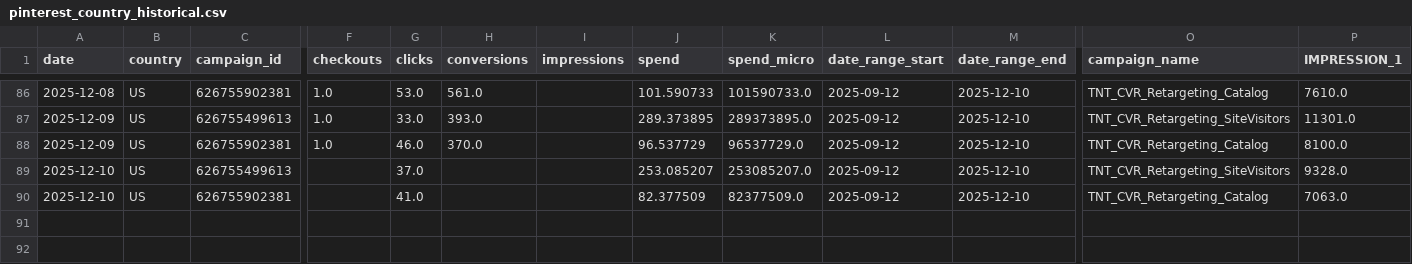
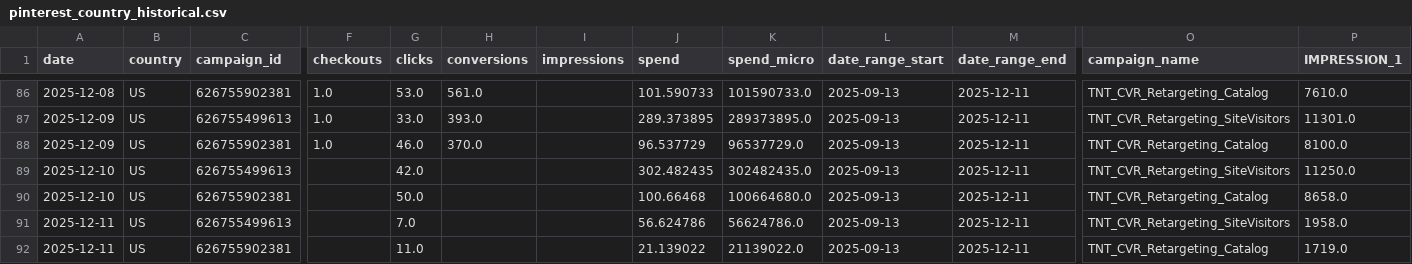
Before and after one commit to lucyguo-amiri/pinterest, a CSV file: pinterest_country_historical.csv, drawn as a sheet; only a part is shown, gaps mark what is left out; rows hold the shown columns only; the diff covers the shown part only; the diff names each change by its address in the sheet, - before the commit and + after, or states it on an @@ line.

```diff
--- a/pinterest_country_historical.csv
+++ b/pinterest_country_historical.csv
-L86:L90 (date_range_start): 2025-09-12
+L86:L90 (date_range_start): 2025-09-13
-M86:M90 (date_range_end): 2025-12-10
+M86:M90 (date_range_end): 2025-12-11
-G89 (clicks): 37.0
+G89 (clicks): 42.0
-J89 (spend): 253.085207
+J89 (spend): 302.482435
-K89 (spend_micro): 253085207.0
+K89 (spend_micro): 302482435.0
-P89 (IMPRESSION_1): 9328.0
+P89 (IMPRESSION_1): 11250.0
-G90 (clicks): 41.0
+G90 (clicks): 50.0
-J90 (spend): 82.377509
+J90 (spend): 100.66468
-K90 (spend_micro): 82377509.0
+K90 (spend_micro): 100664680.0
-P90 (IMPRESSION_1): 7063.0
+P90 (IMPRESSION_1): 8658.0
+row 91: 2025-12-11 | US | 626755499613 |  | 7.0 |  |  | 56.624786 | 56624786.0 | 2025-09-13 | 2025-12-11 | TNT_CVR_Retargeting_SiteVisitors | 1958.0
+row 92: 2025-12-11 | US | 626755902381 |  | 11.0 |  |  | 21.139022 | 21139022.0 | 2025-09-13 | 2025-12-11 | TNT_CVR_Retargeting_Catalog | 1719.0
```
Also changed, not shown: 108 edited cells elsewhere in this file, pinterest_ytd_country_data.csv.
